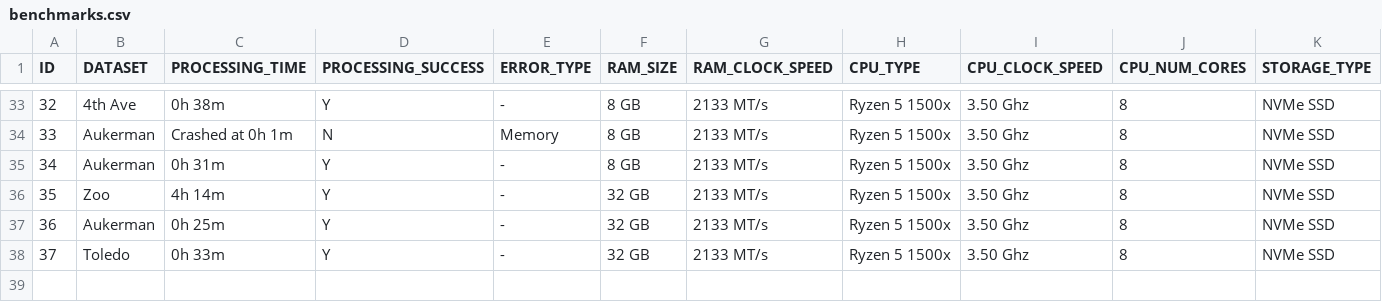
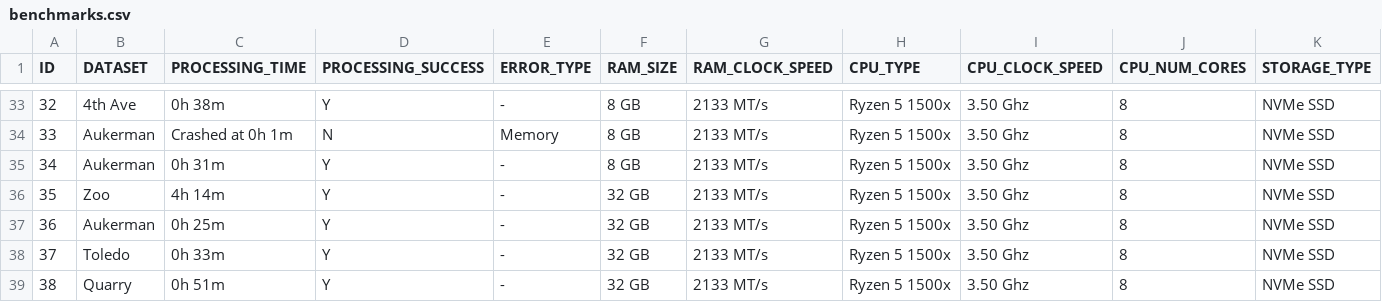
Before and after one commit to OpenDroneMap/odm-benchmarks, a CSV file: data/benchmarks.csv, drawn as a sheet; only a part is shown, gaps mark what is left out; rows hold the shown columns only; the diff names each change by its address in the sheet, - before the commit and + after, or states it on an @@ line.

Commit message:
added quarry

```diff
--- a/data/benchmarks.csv
+++ b/data/benchmarks.csv
+row 39: 38 | Quarry | 0h 51m | Y | - | 32 GB | 2133 MT/s | Ryzen 5 1500x | 3.50 Ghz | 8 | NVMe SSD
```
